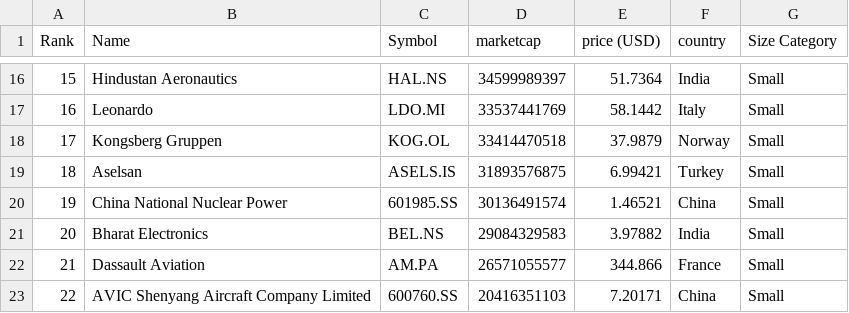
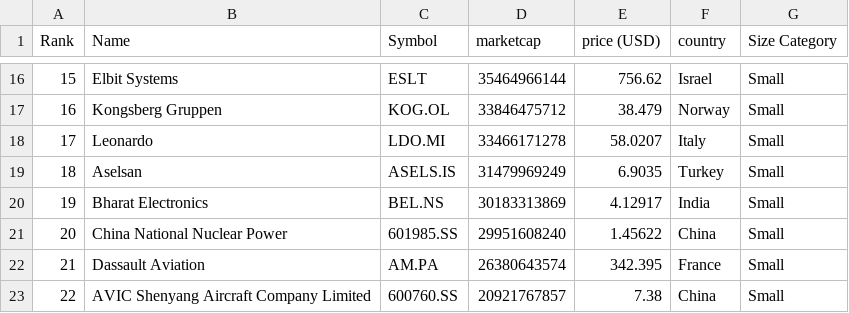
Before and after one commit to artfisica/taller-venezuela-junio-2024, a CSV file: categorized_data.csv, drawn as a sheet; only a part is shown, gaps mark what is left out; the diff covers the shown part only.

```diff
--- a/categorized_data.csv
+++ b/categorized_data.csv
@@ -16,8 +16,8 @@ Rank,Name,Symbol,marketcap,price (USD),country,Size Category
-15,Hindustan Aeronautics,HAL.NS,34599989397,51.7364,India,Small
-16,Leonardo,LDO.MI,33537441769,58.1442,Italy,Small
-17,Kongsberg Gruppen,KOG.OL,33414470518,37.9879,Norway,Small
-18,Aselsan,ASELS.IS,31893576875,6.99421,Turkey,Small
-19,China National Nuclear Power,601985.SS,30136491574,1.46521,China,Small
-20,Bharat Electronics,BEL.NS,29084329583,3.97882,India,Small
-21,Dassault Aviation,AM.PA,26571055577,344.866,France,Small
-22,AVIC Shenyang Aircraft Company Limited,600760.SS,20416351103,7.20171,China,Small
+15,Elbit Systems,ESLT,35464966144,756.62,Israel,Small
+16,Kongsberg Gruppen,KOG.OL,33846475712,38.479,Norway,Small
+17,Leonardo,LDO.MI,33466171278,58.0207,Italy,Small
+18,Aselsan,ASELS.IS,31479969249,6.9035,Turkey,Small
+19,Bharat Electronics,BEL.NS,30183313869,4.12917,India,Small
+20,China National Nuclear Power,601985.SS,29951608240,1.45622,China,Small
+21,Dassault Aviation,AM.PA,26380643574,342.395,France,Small
+22,AVIC Shenyang Aircraft Company Limited,600760.SS,20921767857,7.38,China,Small
```
Also changed, not shown: 157 edited cells elsewhere in this file, 1 other file.
